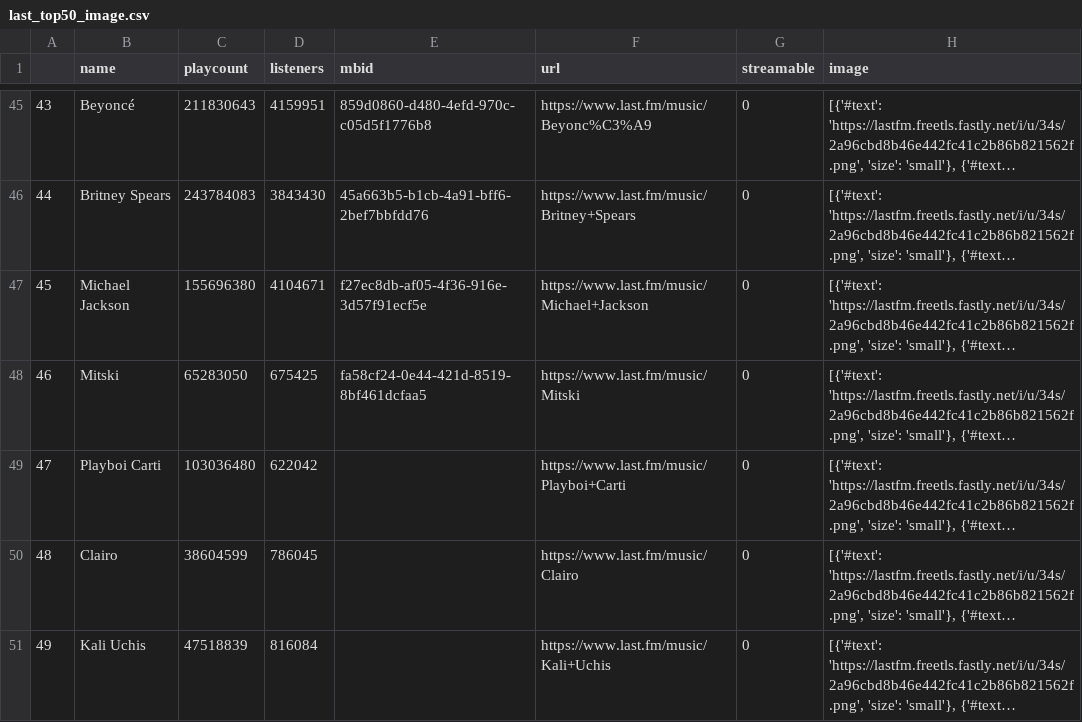
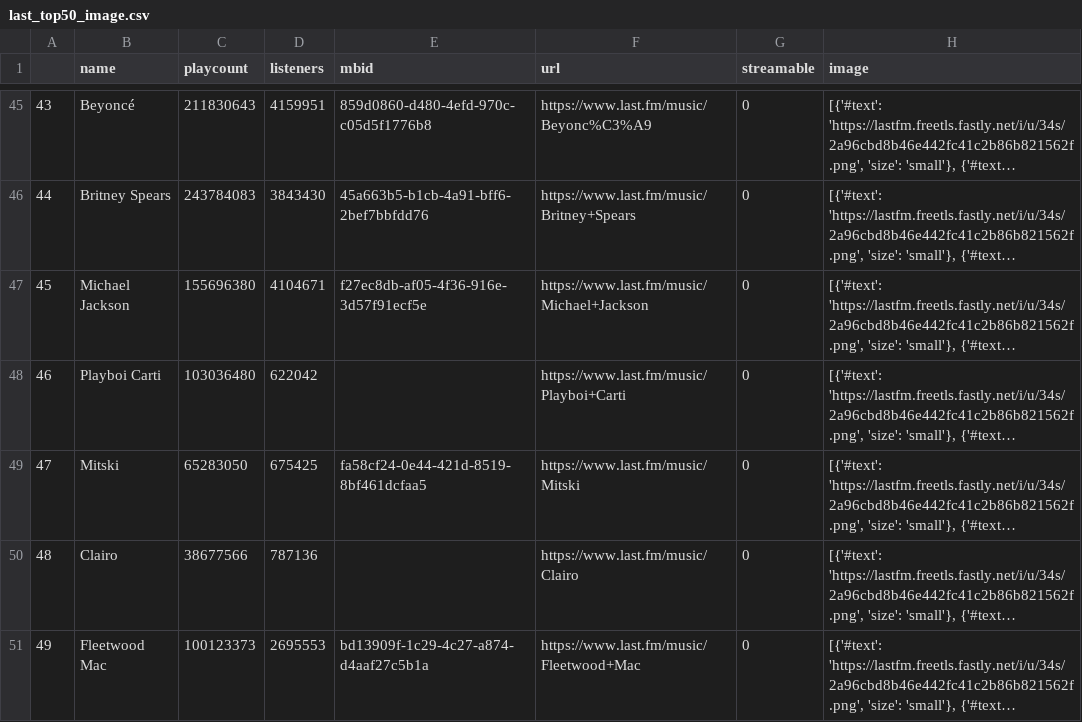
Before and after one commit to data2021oct/Pipelines-project, a CSV file: data/last_top50_image.csv, drawn as a sheet; only a part is shown, gaps mark what is left out; long unchanged cells end in …; the diff covers the shown part only; the diff names each change by its address in the sheet, - before the commit and + after, or states it on an @@ line.

```diff
--- a/data/last_top50_image.csv
+++ b/data/last_top50_image.csv
-B48 (name): Mitski
+B48 (name): Playboi Carti
-C48 (playcount): 65283050
+C48 (playcount): 103036480
-D48 (listeners): 675425
+D48 (listeners): 622042
-E48 (mbid): fa58cf24-0e44-421d-8519-8bf461dcfaa5
+E48 (mbid): (empty)
-F48 (url): https://www.last.fm/music/Mitski
+F48 (url): https://www.last.fm/music/Playboi+Carti
-B49 (name): Playboi Carti
+B49 (name): Mitski
-C49 (playcount): 103036480
+C49 (playcount): 65283050
-D49 (listeners): 622042
+D49 (listeners): 675425
-E49 (mbid): (empty)
+E49 (mbid): fa58cf24-0e44-421d-8519-8bf461dcfaa5
-F49 (url): https://www.last.fm/music/Playboi+Carti
+F49 (url): https://www.last.fm/music/Mitski
-C50 (playcount): 38604599
+C50 (playcount): 38677566
-D50 (listeners): 786045
+D50 (listeners): 787136
-B51 (name): Kali Uchis
+B51 (name): Fleetwood Mac
-C51 (playcount): 47518839
+C51 (playcount): 100123373
-D51 (listeners): 816084
+D51 (listeners): 2695553
-E51 (mbid): (empty)
+E51 (mbid): bd13909f-1c29-4c27-a874-d4aaf27c5b1a
-F51 (url): https://www.last.fm/music/Kali+Uchis
+F51 (url): https://www.last.fm/music/Fleetwood+Mac
```
Also changed, not shown: 48 edited cells elsewhere in this file, data/stone.csv, data/stone_500_rich.csv, 16 other files.
